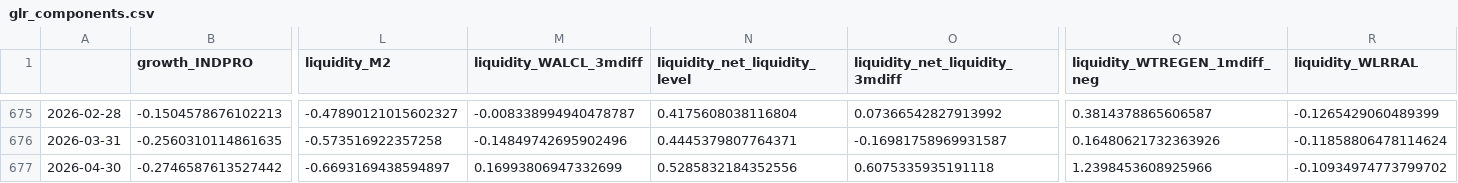
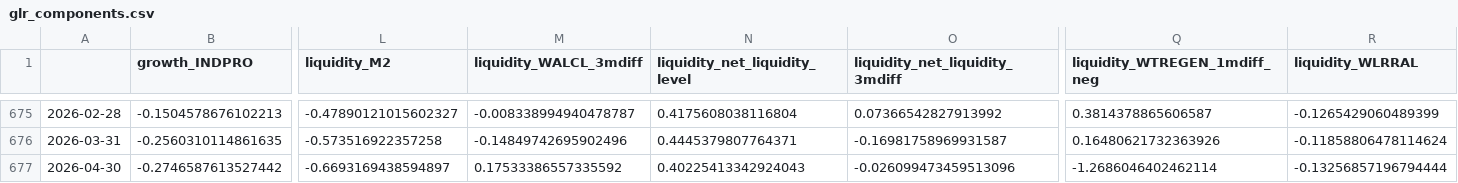
Before and after one commit to ajg5226/Econ-Dashboard, a CSV file: data/glr_components.csv, drawn as a sheet; only a part is shown, gaps mark what is left out; the diff names each change by its address in the sheet, - before the commit and + after, or states it on an @@ line.

```diff
--- a/data/glr_components.csv
+++ b/data/glr_components.csv
-M677 (liquidity_WALCL_3mdiff): 0.16993806947332699
+M677 (liquidity_WALCL_3mdiff): 0.17533386557335592
-N677 (liquidity_net_liquidity_level): 0.5285832184352556
+N677 (liquidity_net_liquidity_level): 0.40225413342924043
-O677 (liquidity_net_liquidity_3mdiff): 0.6075335935191118
+O677 (liquidity_net_liquidity_3mdiff): -0.026099473459513096
-Q677 (liquidity_WTREGEN_1mdiff_neg): 1.2398453608925966
+Q677 (liquidity_WTREGEN_1mdiff_neg): -1.2686046402462114
-R677 (liquidity_WLRRAL): -0.10934974773799702
+R677 (liquidity_WLRRAL): -0.13256857196794444
```
Also changed, not shown: data/models/backtest_results.csv, data/models/metrics.csv, 41 other files.
